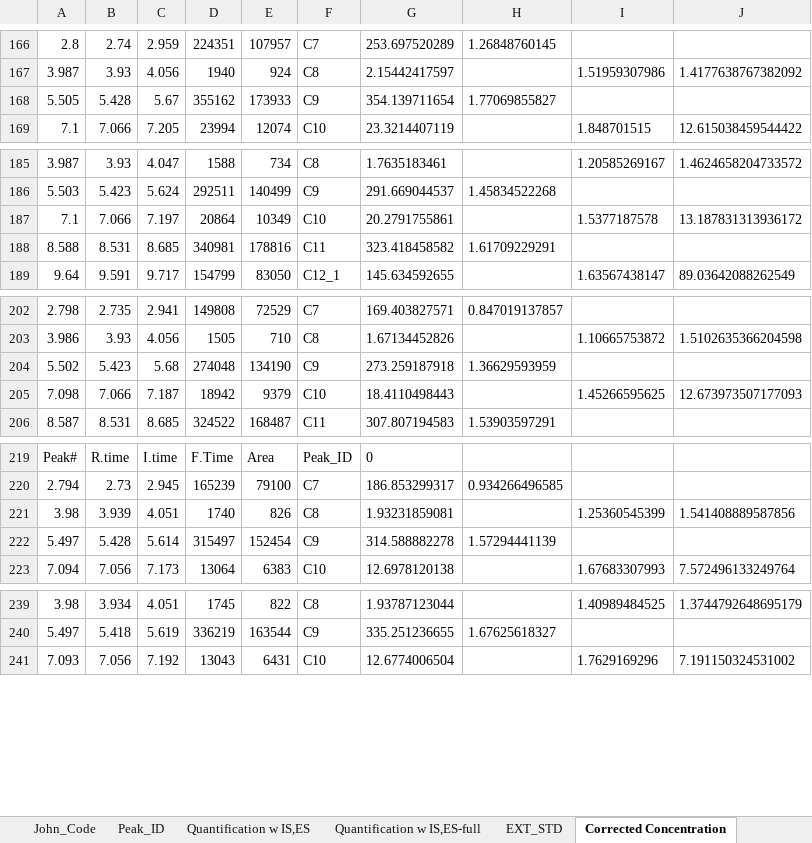
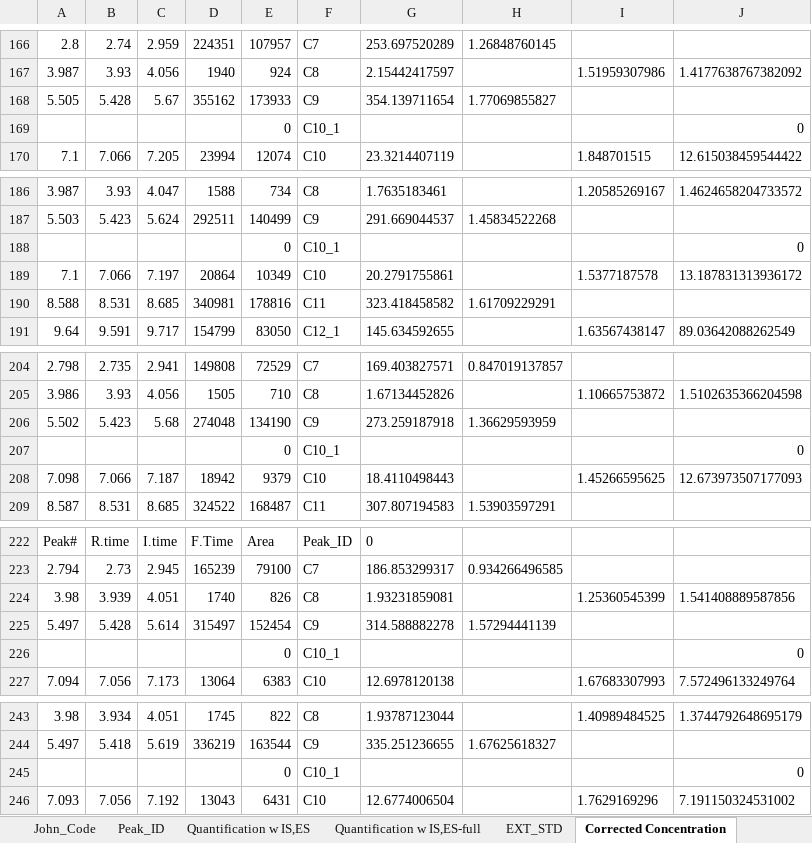
Before and after one commit to majindra14/GC_Code, an Excel workbook: Ryan/Repository/GCData_M133X w Conc Data - Dec 2020.xlsx, sheet Corrected Concentration, drawn as a sheet; only a part is shown, gaps mark what is left out; values as stored, in another font and other column widths than the file's, no borders; the diff covers the shown part only; the diff names each change by its address in the sheet, - before the commit and + after, or states it on an @@ line.

```diff
--- a/Ryan/Repository/GCData_M133X w Conc Data - Dec 2020.xlsx (sheet Corrected Concentration)
+++ b/Ryan/Repository/GCData_M133X w Conc Data - Dec 2020.xlsx (sheet Corrected Concentration)
+row 169:  |  |  |  | 0 | C10_1 |  |  |  | 0
+row 188:  |  |  |  | 0 | C10_1 |  |  |  | 0
+row 207:  |  |  |  | 0 | C10_1 |  |  |  | 0
+row 226:  |  |  |  | 0 | C10_1 |  |  |  | 0
+row 245:  |  |  |  | 0 | C10_1 |  |  |  | 0
```
Also changed, not shown: 7 added rows elsewhere in this sheet, Ryan/Repository/GCData_LP_FAME w Conc Data - Apr 2021.xlsx, Ryan/Repository/GCData_mutants-Nov19-ext_std_refined w Conc Data - Nov 2020.xlsx, 7 other files.
